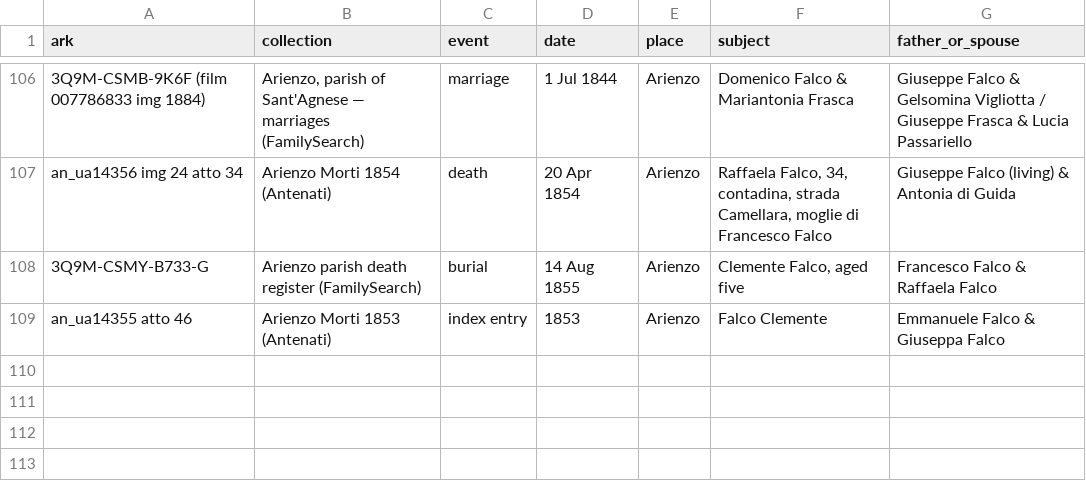
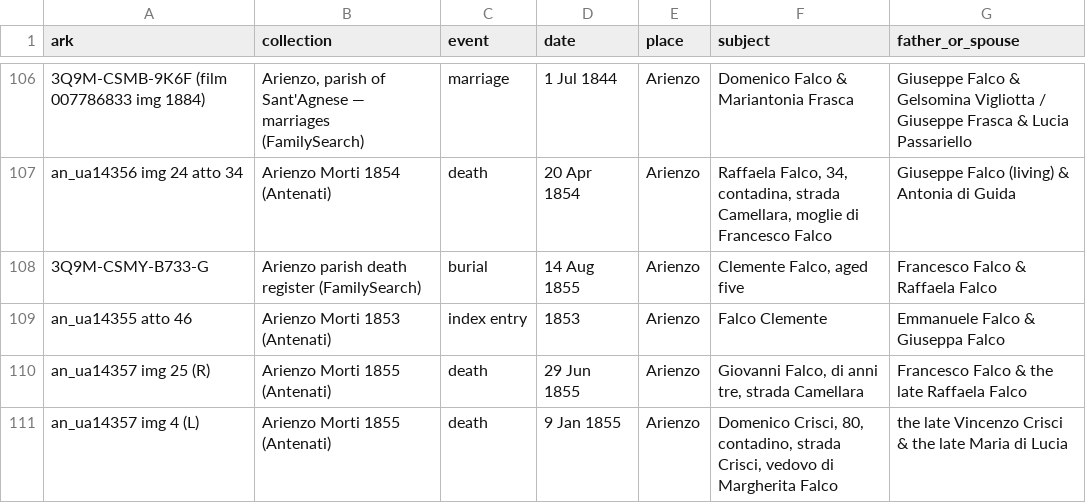
Before and after one commit to daviddef/TheFalco, a TSV file: data/record-citations.tsv, drawn as a sheet; only a part is shown, gaps mark what is left out.

```diff
--- a/data/record-citations.tsv
+++ b/data/record-citations.tsv
@@ -109 +109,3 @@ an_ua14356 img 24 atto 34	Arienzo Morti 1854 (Antenati)	death	20 Apr 1854	Arienz
 an_ua14355 atto 46	Arienzo Morti 1853 (Antenati)	index entry	1853	Arienzo	Falco Clemente	Emmanuele Falco & Giuseppa Falco
+an_ua14357 img 25 (R)	Arienzo Morti 1855 (Antenati)	death	29 Jun 1855	Arienzo	Giovanni Falco, di anni tre, strada Camellara	Francesco Falco & the late Raffaela Falco
+an_ua14357 img 4 (L)	Arienzo Morti 1855 (Antenati)	death	9 Jan 1855	Arienzo	Domenico Crisci, 80, contadino, strada Crisci, vedovo di Margherita Falco	the late Vincenzo Crisci & the late Maria di Lucia
```
Also changed, not shown: 6 other files.
